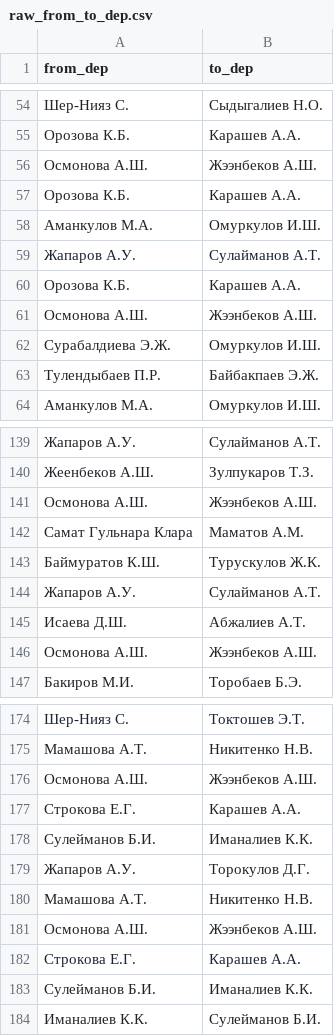
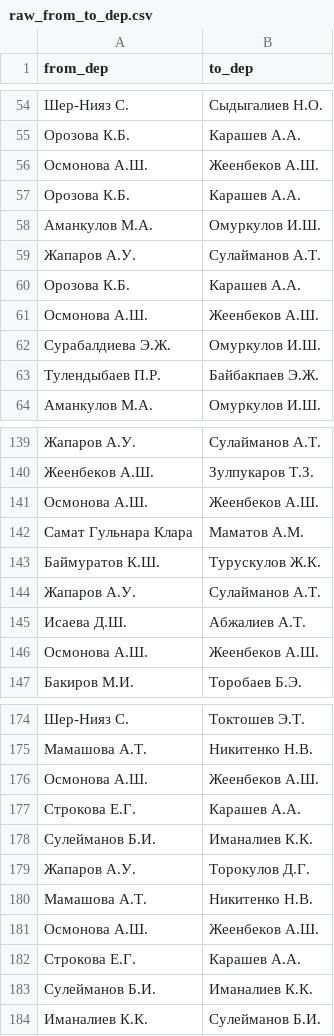
Before and after one commit to Rolikasi/button_pushers, a CSV file: export/raw_from_to_dep.csv, drawn as a sheet; only a part is shown, gaps mark what is left out; the diff covers the shown part only.

```diff
--- a/export/raw_from_to_dep.csv
+++ b/export/raw_from_to_dep.csv
@@ -55,3 +55,3 @@ from_dep,to_dep
 Орозова К.Б.,Карашев А.А.
-Осмонова А.Ш.,Жээнбеков А.Ш.
+Осмонова А.Ш.,Жеенбеков А.Ш.
 Орозова К.Б.,Карашев А.А.
@@ -60,3 +60,3 @@ from_dep,to_dep
 Орозова К.Б.,Карашев А.А.
-Осмонова А.Ш.,Жээнбеков А.Ш.
+Осмонова А.Ш.,Жеенбеков А.Ш.
 Сурабалдиева Э.Ж.,Омуркулов И.Ш.
@@ -140,3 +140,3 @@ from_dep,to_dep
 Жеенбеков А.Ш.,Зулпукаров Т.З.
-Осмонова А.Ш.,Жээнбеков А.Ш.
+Осмонова А.Ш.,Жеенбеков А.Ш.
 Самат Гульнара Клара,Маматов А.М.
@@ -145,3 +145,3 @@ from_dep,to_dep
 Исаева Д.Ш.,Абжалиев А.Т.
-Осмонова А.Ш.,Жээнбеков А.Ш.
+Осмонова А.Ш.,Жеенбеков А.Ш.
 Бакиров М.И.,Торобаев Б.Э.
@@ -175,3 +175,3 @@ from_dep,to_dep
 Мамашова А.Т.,Никитенко Н.В.
-Осмонова А.Ш.,Жээнбеков А.Ш.
+Осмонова А.Ш.,Жеенбеков А.Ш.
 Строкова Е.Г.,Карашев А.А.
@@ -180,3 +180,3 @@ from_dep,to_dep
 Мамашова А.Т.,Никитенко Н.В.
-Осмонова А.Ш.,Жээнбеков А.Ш.
+Осмонова А.Ш.,Жеенбеков А.Ш.
 Строкова Е.Г.,Карашев А.А.
```
Also changed, not shown: 14 edited cells elsewhere in this file, export/from_to_dep_pairs.csv.
